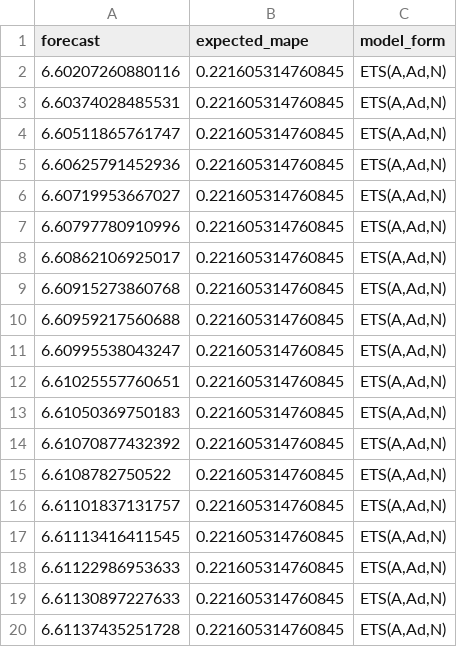
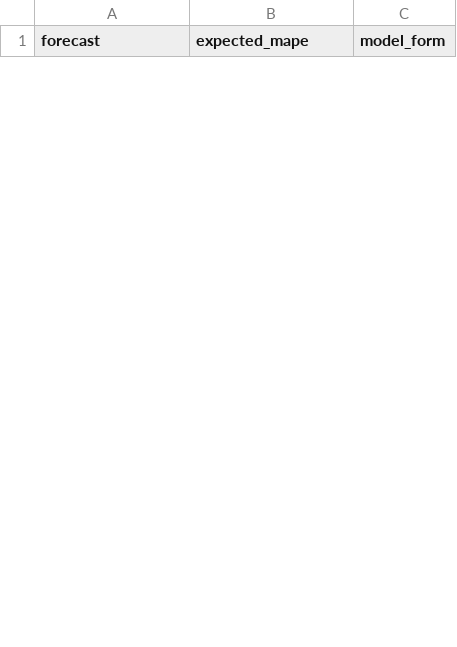
Before and after one commit to mikekeith52/AllStatesForecast, a CSV file: tmp/tmp_forecast.csv, drawn as a sheet; only a part is shown; removed rows and columns are numbered as before the commit, all else as after; the diff covers the shown part only; the diff names each change by its address in the sheet, - before the commit and + after, or states it on an @@ line.

```diff
--- a/tmp/tmp_forecast.csv
+++ b/tmp/tmp_forecast.csv
-row 2: 6.60207260880116 | 0.221605314760845 | ETS(A,Ad,N)
-row 3: 6.60374028485531 | 0.221605314760845 | ETS(A,Ad,N)
-row 4: 6.60511865761747 | 0.221605314760845 | ETS(A,Ad,N)
-row 5: 6.60625791452936 | 0.221605314760845 | ETS(A,Ad,N)
-row 6: 6.60719953667027 | 0.221605314760845 | ETS(A,Ad,N)
-row 7: 6.60797780910996 | 0.221605314760845 | ETS(A,Ad,N)
-row 8: 6.60862106925017 | 0.221605314760845 | ETS(A,Ad,N)
-row 9: 6.60915273860768 | 0.221605314760845 | ETS(A,Ad,N)
-row 10: 6.60959217560688 | 0.221605314760845 | ETS(A,Ad,N)
-row 11: 6.60995538043247 | 0.221605314760845 | ETS(A,Ad,N)
-row 12: 6.61025557760651 | 0.221605314760845 | ETS(A,Ad,N)
-row 13: 6.61050369750183 | 0.221605314760845 | ETS(A,Ad,N)
-row 14: 6.61070877432392 | 0.221605314760845 | ETS(A,Ad,N)
-row 15: 6.6108782750522 | 0.221605314760845 | ETS(A,Ad,N)
-row 16: 6.61101837131757 | 0.221605314760845 | ETS(A,Ad,N)
-row 17: 6.61113416411545 | 0.221605314760845 | ETS(A,Ad,N)
-row 18: 6.61122986953633 | 0.221605314760845 | ETS(A,Ad,N)
-row 19: 6.61130897227633 | 0.221605314760845 | ETS(A,Ad,N)
-row 20: 6.61137435251728 | 0.221605314760845 | ETS(A,Ad,N)
```
Also changed, not shown: 25 added rows and 7 removed rows elsewhere in this file, tmp/tmp_r_future.csv, tmp/tmp_test_results.csv, 3 other files.
